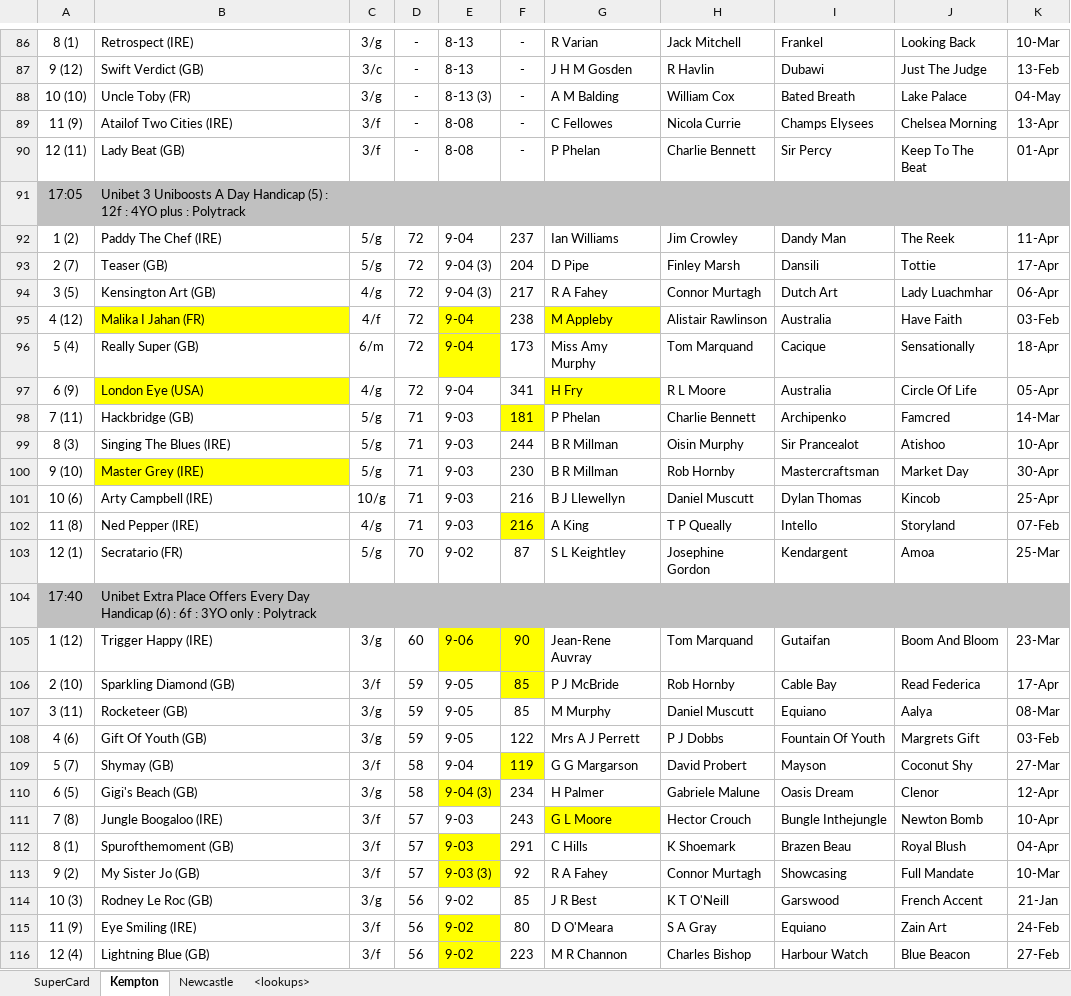
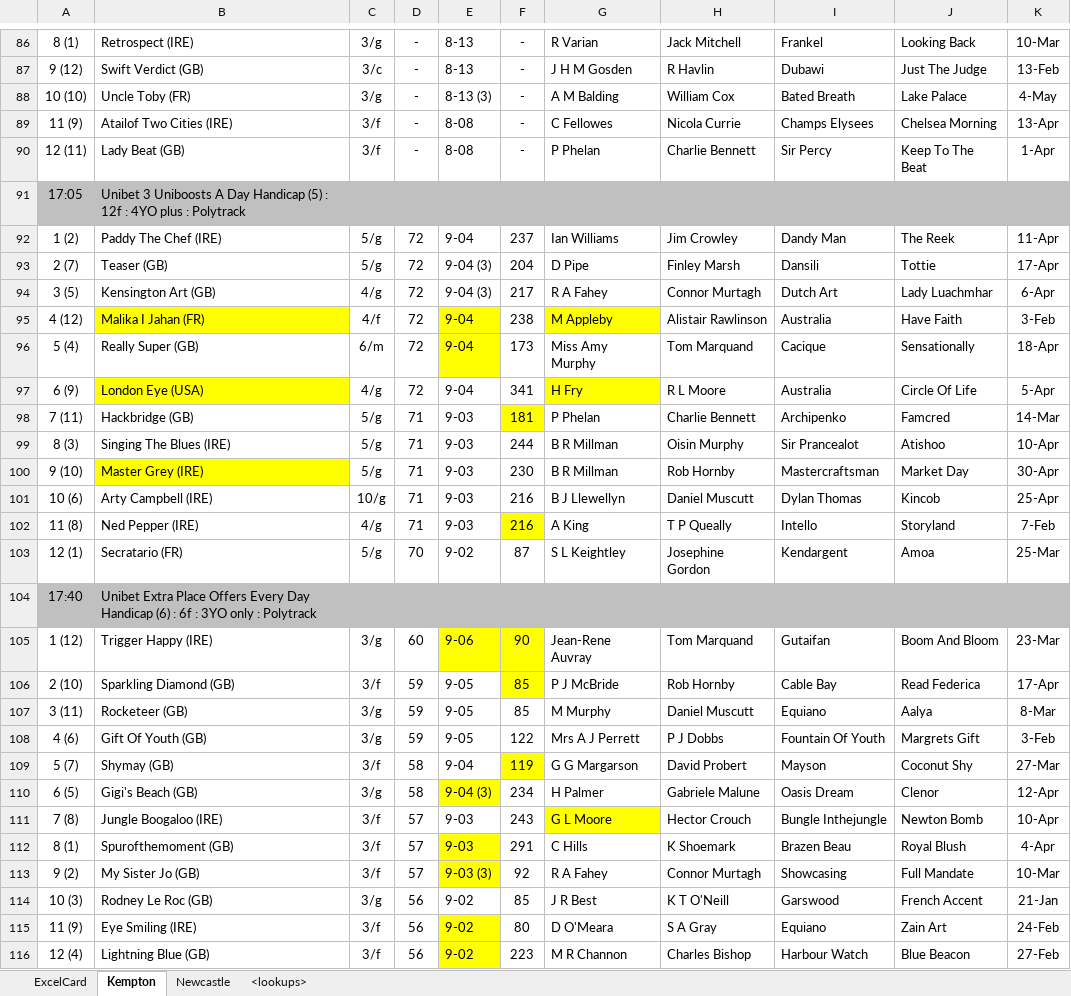
Before and after one commit to Betwise-Smartform/ExcelCard, an Excel workbook: ExcelCard.xlsm, sheet Kempton, drawn as a sheet; only a part is shown, gaps mark what is left out; values as stored, in another font and other column widths than the file's, no borders; the diff covers the shown part only; the diff names each change by its address in the sheet, - before the commit and + after, or states it on an @@ line.

```diff
--- a/ExcelCard.xlsm (sheet Kempton)
+++ b/ExcelCard.xlsm (sheet Kempton)
-sheet tab: SuperCard
+sheet tab: ExcelCard
-K88: 04-May
+K88: 4-May
-K90: 01-Apr
+K90: 1-Apr
-K94: 06-Apr
+K94: 6-Apr
-K95: 03-Feb
+K95: 3-Feb
-K97: 05-Apr
+K97: 5-Apr
-K102: 07-Feb
+K102: 7-Feb
-K107: 08-Mar
+K107: 8-Mar
-K108: 03-Feb
+K108: 3-Feb
-K112: 04-Apr
+K112: 4-Apr
```
Also changed, not shown: 22 edited cells elsewhere in this sheet, sheet Newcastle.
